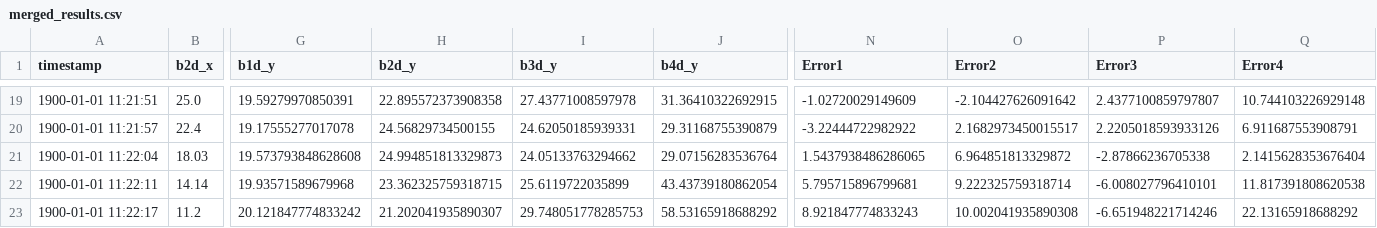
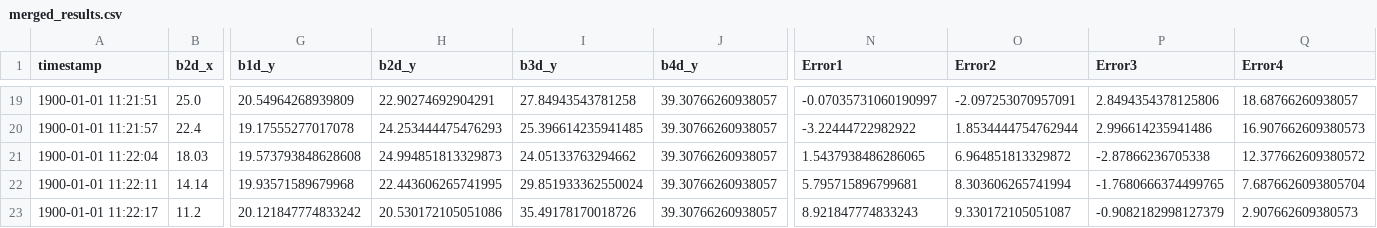
Before and after one commit to selmavangstein/bluetooth-tracking-ultimate, a CSV file: merged_results.csv, drawn as a sheet; only a part is shown, gaps mark what is left out; the diff covers the shown part only; the diff names each change by its address in the sheet, - before the commit and + after, or states it on an @@ line.

```diff
--- a/merged_results.csv
+++ b/merged_results.csv
-G19 (b1d_y): 19.59279970850391
+G19 (b1d_y): 20.54964268939809
-H19 (b2d_y): 22.895572373908358
+H19 (b2d_y): 22.90274692904291
-I19 (b3d_y): 27.43771008597978
+I19 (b3d_y): 27.84943543781258
-J19 (b4d_y): 31.36410322692915
+J19 (b4d_y): 39.30766260938057
-N19 (Error1): -1.02720029149609
+N19 (Error1): -0.07035731060190997
-O19 (Error2): -2.104427626091642
+O19 (Error2): -2.097253070957091
-P19 (Error3): 2.4377100859797807
+P19 (Error3): 2.8494354378125806
-Q19 (Error4): 10.744103226929148
+Q19 (Error4): 18.68766260938057
-H20 (b2d_y): 24.56829734500155
+H20 (b2d_y): 24.253444475476293
-I20 (b3d_y): 24.62050185939331
+I20 (b3d_y): 25.396614235941485
-J20 (b4d_y): 29.31168755390879
+J20 (b4d_y): 39.30766260938057
-O20 (Error2): 2.1682973450015517
+O20 (Error2): 1.8534444754762944
-P20 (Error3): 2.2205018593933126
+P20 (Error3): 2.996614235941486
-Q20 (Error4): 6.911687553908791
+Q20 (Error4): 16.907662609380573
-J21 (b4d_y): 29.07156283536764
+J21 (b4d_y): 39.30766260938057
-Q21 (Error4): 2.1415628353676404
+Q21 (Error4): 12.377662609380572
-H22 (b2d_y): 23.362325759318715
+H22 (b2d_y): 22.443606265741995
-I22 (b3d_y): 25.6119722035899
+I22 (b3d_y): 29.851933362550024
-J22 (b4d_y): 43.43739180862054
+J22 (b4d_y): 39.30766260938057
-O22 (Error2): 9.222325759318714
+O22 (Error2): 8.303606265741994
-P22 (Error3): -6.008027796410101
+P22 (Error3): -1.7680666374499765
-Q22 (Error4): 11.817391808620538
+Q22 (Error4): 7.6876626093805704
-H23 (b2d_y): 21.202041935890307
+H23 (b2d_y): 20.530172105051086
-I23 (b3d_y): 29.748051778285753
+I23 (b3d_y): 35.49178170018726
-J23 (b4d_y): 58.53165918688292
+J23 (b4d_y): 39.30766260938057
-O23 (Error2): 10.002041935890308
+O23 (Error2): 9.330172105051087
-P23 (Error3): -6.651948221714246
+P23 (Error3): -0.9082182998127379
-Q23 (Error4): 22.13165918688292
+Q23 (Error4): 2.907662609380573
```
Also changed, not shown: 128 edited cells elsewhere in this file, 11 other files.
